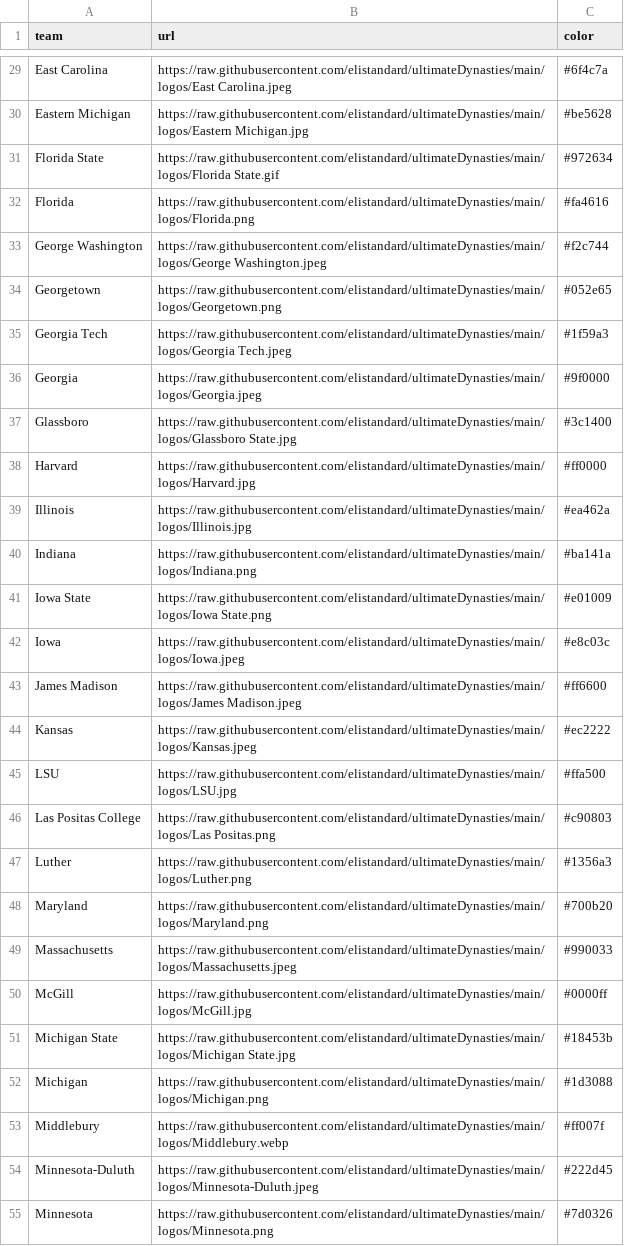
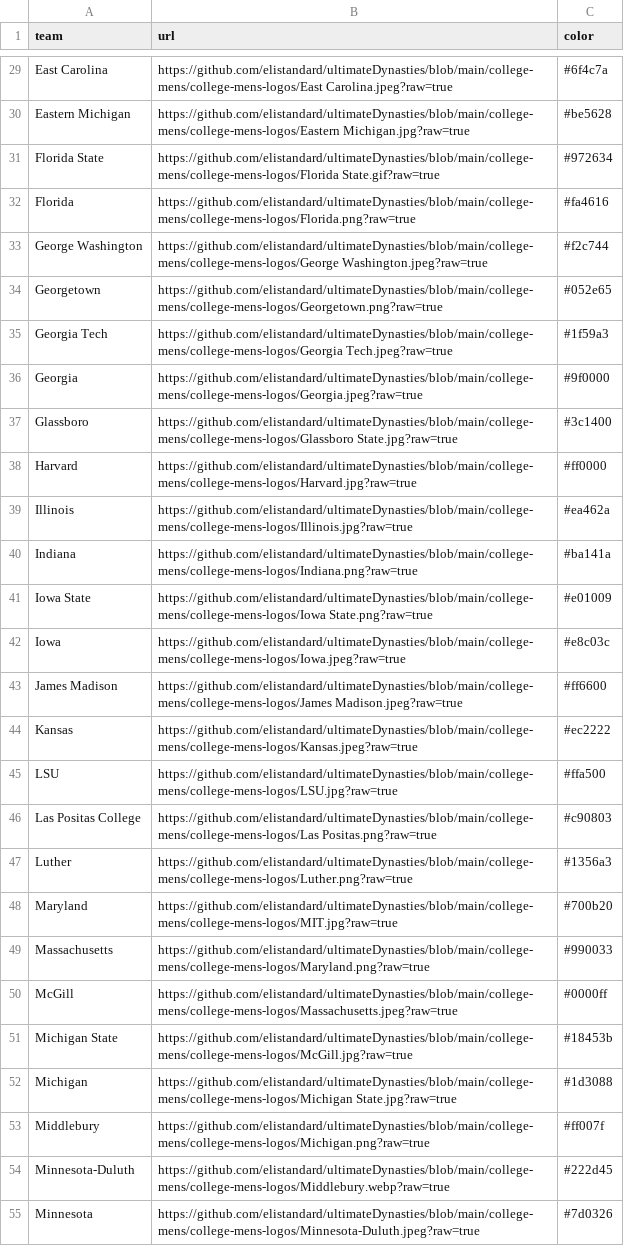
Before and after one commit to elistandard/ultimateDynasties, a CSV file: college-mens/college-mens-logo-links-and-colors.csv, drawn as a sheet; only a part is shown, gaps mark what is left out; the diff covers the shown part only; the diff names each change by its address in the sheet, - before the commit and + after, or states it on an @@ line.

Commit message:
Update logo links in college men's dataset to use raw GitHub URLs for improved accessibility and consistency

```diff
--- a/college-mens/college-mens-logo-links-and-colors.csv
+++ b/college-mens/college-mens-logo-links-and-colors.csv
-B29 (url): https://raw.githubusercontent.com/elistandard/ultimateDynasties/main/logos/East Carolina.jpeg
+B29 (url): https://github.com/elistandard/ultimateDynasties/blob/main/college-mens/college-mens-logos/East Carolina.jpeg?raw=true
-B30 (url): https://raw.githubusercontent.com/elistandard/ultimateDynasties/main/logos/Eastern Michigan.jpg
+B30 (url): https://github.com/elistandard/ultimateDynasties/blob/main/college-mens/college-mens-logos/Eastern Michigan.jpg?raw=true
-B31 (url): https://raw.githubusercontent.com/elistandard/ultimateDynasties/main/logos/Florida State.gif
+B31 (url): https://github.com/elistandard/ultimateDynasties/blob/main/college-mens/college-mens-logos/Florida State.gif?raw=true
-B32 (url): https://raw.githubusercontent.com/elistandard/ultimateDynasties/main/logos/Florida.png
+B32 (url): https://github.com/elistandard/ultimateDynasties/blob/main/college-mens/college-mens-logos/Florida.png?raw=true
-B33 (url): https://raw.githubusercontent.com/elistandard/ultimateDynasties/main/logos/George Washington.jpeg
+B33 (url): https://github.com/elistandard/ultimateDynasties/blob/main/college-mens/college-mens-logos/George Washington.jpeg?raw=true
-B34 (url): https://raw.githubusercontent.com/elistandard/ultimateDynasties/main/logos/Georgetown.png
+B34 (url): https://github.com/elistandard/ultimateDynasties/blob/main/college-mens/college-mens-logos/Georgetown.png?raw=true
-B35 (url): https://raw.githubusercontent.com/elistandard/ultimateDynasties/main/logos/Georgia Tech.jpeg
+B35 (url): https://github.com/elistandard/ultimateDynasties/blob/main/college-mens/college-mens-logos/Georgia Tech.jpeg?raw=true
-B36 (url): https://raw.githubusercontent.com/elistandard/ultimateDynasties/main/logos/Georgia.jpeg
+B36 (url): https://github.com/elistandard/ultimateDynasties/blob/main/college-mens/college-mens-logos/Georgia.jpeg?raw=true
-B37 (url): https://raw.githubusercontent.com/elistandard/ultimateDynasties/main/logos/Glassboro State.jpg
+B37 (url): https://github.com/elistandard/ultimateDynasties/blob/main/college-mens/college-mens-logos/Glassboro State.jpg?raw=true
-B38 (url): https://raw.githubusercontent.com/elistandard/ultimateDynasties/main/logos/Harvard.jpg
+B38 (url): https://github.com/elistandard/ultimateDynasties/blob/main/college-mens/college-mens-logos/Harvard.jpg?raw=true
-B39 (url): https://raw.githubusercontent.com/elistandard/ultimateDynasties/main/logos/Illinois.jpg
+B39 (url): https://github.com/elistandard/ultimateDynasties/blob/main/college-mens/college-mens-logos/Illinois.jpg?raw=true
-B40 (url): https://raw.githubusercontent.com/elistandard/ultimateDynasties/main/logos/Indiana.png
+B40 (url): https://github.com/elistandard/ultimateDynasties/blob/main/college-mens/college-mens-logos/Indiana.png?raw=true
-B41 (url): https://raw.githubusercontent.com/elistandard/ultimateDynasties/main/logos/Iowa State.png
+B41 (url): https://github.com/elistandard/ultimateDynasties/blob/main/college-mens/college-mens-logos/Iowa State.png?raw=true
-B42 (url): https://raw.githubusercontent.com/elistandard/ultimateDynasties/main/logos/Iowa.jpeg
+B42 (url): https://github.com/elistandard/ultimateDynasties/blob/main/college-mens/college-mens-logos/Iowa.jpeg?raw=true
-B43 (url): https://raw.githubusercontent.com/elistandard/ultimateDynasties/main/logos/James Madison.jpeg
+B43 (url): https://github.com/elistandard/ultimateDynasties/blob/main/college-mens/college-mens-logos/James Madison.jpeg?raw=true
-B44 (url): https://raw.githubusercontent.com/elistandard/ultimateDynasties/main/logos/Kansas.jpeg
+B44 (url): https://github.com/elistandard/ultimateDynasties/blob/main/college-mens/college-mens-logos/Kansas.jpeg?raw=true
-B45 (url): https://raw.githubusercontent.com/elistandard/ultimateDynasties/main/logos/LSU.jpg
+B45 (url): https://github.com/elistandard/ultimateDynasties/blob/main/college-mens/college-mens-logos/LSU.jpg?raw=true
-B46 (url): https://raw.githubusercontent.com/elistandard/ultimateDynasties/main/logos/Las Positas.png
+B46 (url): https://github.com/elistandard/ultimateDynasties/blob/main/college-mens/college-mens-logos/Las Positas.png?raw=true
-B47 (url): https://raw.githubusercontent.com/elistandard/ultimateDynasties/main/logos/Luther.png
+B47 (url): https://github.com/elistandard/ultimateDynasties/blob/main/college-mens/college-mens-logos/Luther.png?raw=true
-B48 (url): https://raw.githubusercontent.com/elistandard/ultimateDynasties/main/logos/Maryland.png
+B48 (url): https://github.com/elistandard/ultimateDynasties/blob/main/college-mens/college-mens-logos/MIT.jpg?raw=true
-B49 (url): https://raw.githubusercontent.com/elistandard/ultimateDynasties/main/logos/Massachusetts.jpeg
+B49 (url): https://github.com/elistandard/ultimateDynasties/blob/main/college-mens/college-mens-logos/Maryland.png?raw=true
-B50 (url): https://raw.githubusercontent.com/elistandard/ultimateDynasties/main/logos/McGill.jpg
+B50 (url): https://github.com/elistandard/ultimateDynasties/blob/main/college-mens/college-mens-logos/Massachusetts.jpeg?raw=true
-B51 (url): https://raw.githubusercontent.com/elistandard/ultimateDynasties/main/logos/Michigan State.jpg
+B51 (url): https://github.com/elistandard/ultimateDynasties/blob/main/college-mens/college-mens-logos/McGill.jpg?raw=true
-B52 (url): https://raw.githubusercontent.com/elistandard/ultimateDynasties/main/logos/Michigan.png
+B52 (url): https://github.com/elistandard/ultimateDynasties/blob/main/college-mens/college-mens-logos/Michigan State.jpg?raw=true
-B53 (url): https://raw.githubusercontent.com/elistandard/ultimateDynasties/main/logos/Middlebury.webp
+B53 (url): https://github.com/elistandard/ultimateDynasties/blob/main/college-mens/college-mens-logos/Michigan.png?raw=true
-B54 (url): https://raw.githubusercontent.com/elistandard/ultimateDynasties/main/logos/Minnesota-Duluth.jpeg
+B54 (url): https://github.com/elistandard/ultimateDynasties/blob/main/college-mens/college-mens-logos/Middlebury.webp?raw=true
-B55 (url): https://raw.githubusercontent.com/elistandard/ultimateDynasties/main/logos/Minnesota.png
+B55 (url): https://github.com/elistandard/ultimateDynasties/blob/main/college-mens/college-mens-logos/Minnesota-Duluth.jpeg?raw=true
```
Also changed, not shown: 85 edited cells elsewhere in this file.
